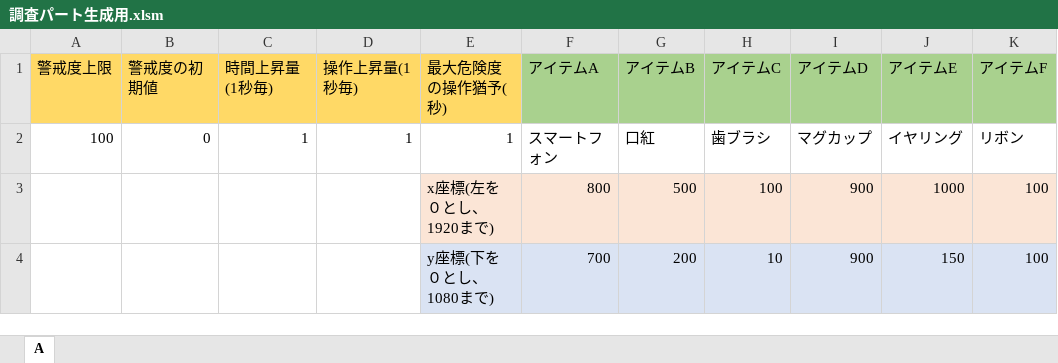
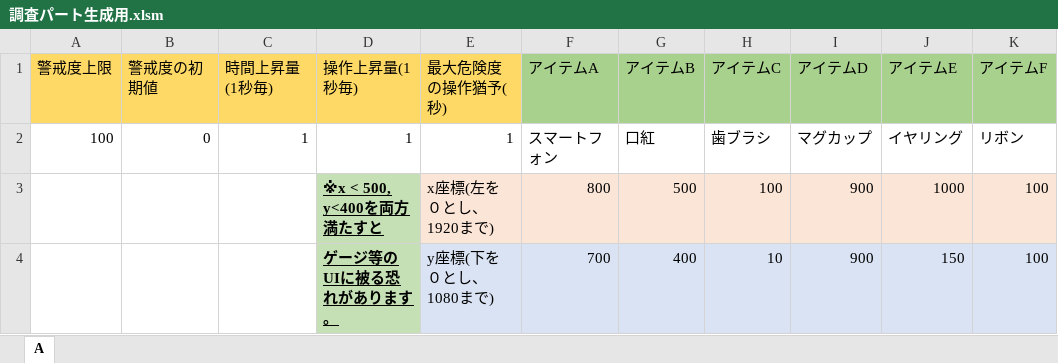
Before and after one commit to Yano1302/SuperDarling7, an Excel workbook: スパダリセブン(UnityData)/Assets/Resources/プランナー監獄エリア/探索パート情報/調査パート/調査パート生成用.xlsm, sheet A, drawn as a sheet; only a part is shown; values as stored, in another font and other column widths than the file's, no borders; charts and pictures not drawn; the diff names each change by its address in the sheet, - before the commit and + after, or states it on an @@ line.

```diff
--- a/スパダリセブン(UnityData)/Assets/Resources/プランナー監獄エリア/探索パート情報/調査パート/調査パート生成用.xlsm (sheet A)
+++ b/スパダリセブン(UnityData)/Assets/Resources/プランナー監獄エリア/探索パート情報/調査パート/調査パート生成用.xlsm (sheet A)
-D3 (操作上昇量(1秒毎)): (empty)
+D3 (操作上昇量(1秒毎)): ※x < 500, y<400を両方満たすと
-D3:D4 fill: none
+D3:D4 fill: #C5E0B4
-D4 (操作上昇量(1秒毎)): (empty)
+D4 (操作上昇量(1秒毎)): ゲージ等のUIに被る恐れがあります。
-G4 (アイテムB): 200
+G4 (アイテムB): 400
```
Also changed, not shown: charts or pictures, スパダリセブン(UnityData)/Assets/Resources/プランナー監獄エリア/探索パート情報/ステージ情報生成用.xlsm, 17 other files.
